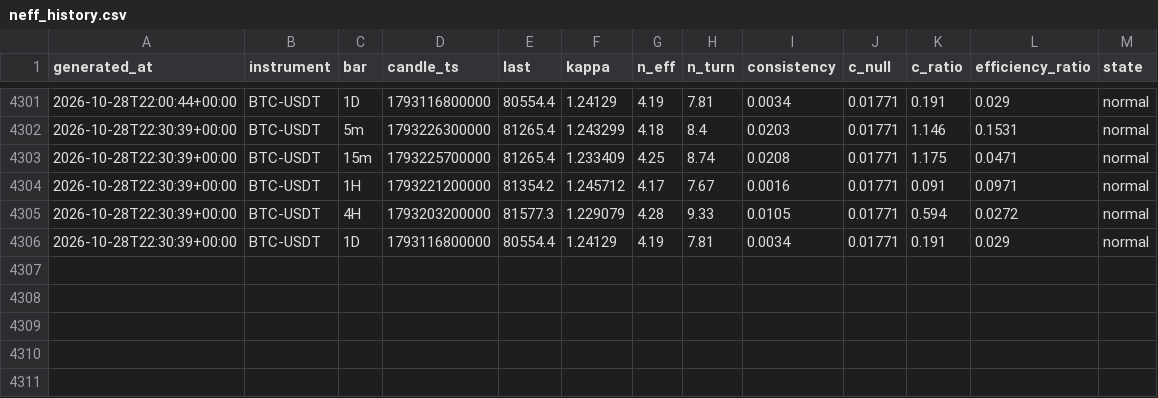
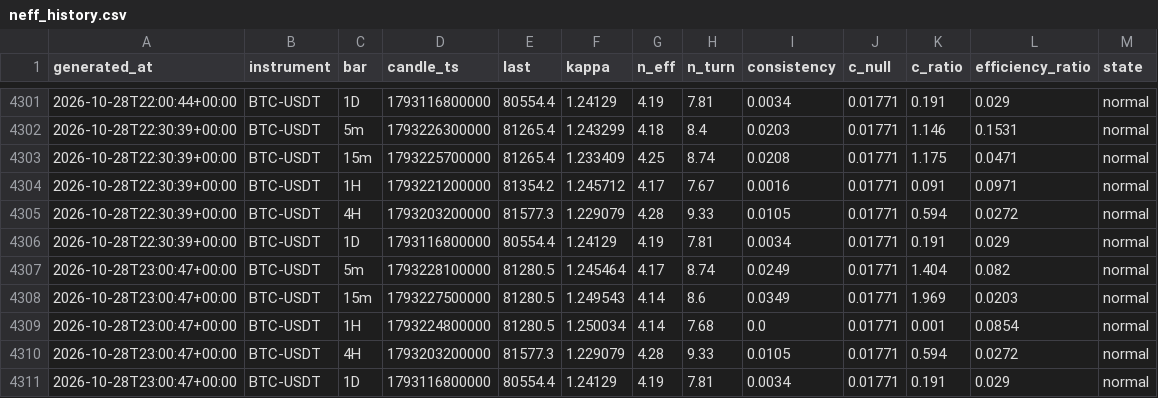
Before and after one commit to XOX2707/btc-neff, a CSV file: data/neff_history.csv, drawn as a sheet; only a part is shown, gaps mark what is left out; the diff names each change by its address in the sheet, - before the commit and + after, or states it on an @@ line.

```diff
--- a/data/neff_history.csv
+++ b/data/neff_history.csv
+row 4307: 2026-10-28T23:00:47+00:00 | BTC-USDT | 5m | 1793228100000 | 81280.5 | 1.245464 | 4.17 | 8.74 | 0.0249 | 0.01771 | 1.404 | 0.082 | normal
+row 4308: 2026-10-28T23:00:47+00:00 | BTC-USDT | 15m | 1793227500000 | 81280.5 | 1.249543 | 4.14 | 8.6 | 0.0349 | 0.01771 | 1.969 | 0.0203 | normal
+row 4309: 2026-10-28T23:00:47+00:00 | BTC-USDT | 1H | 1793224800000 | 81280.5 | 1.250034 | 4.14 | 7.68 | 0.0 | 0.01771 | 0.001 | 0.0854 | normal
+row 4310: 2026-10-28T23:00:47+00:00 | BTC-USDT | 4H | 1793203200000 | 81577.3 | 1.229079 | 4.28 | 9.33 | 0.0105 | 0.01771 | 0.594 | 0.0272 | normal
+row 4311: 2026-10-28T23:00:47+00:00 | BTC-USDT | 1D | 1793116800000 | 80554.4 | 1.24129 | 4.19 | 7.81 | 0.0034 | 0.01771 | 0.191 | 0.029 | normal
```
Also changed, not shown: 1 other file.
